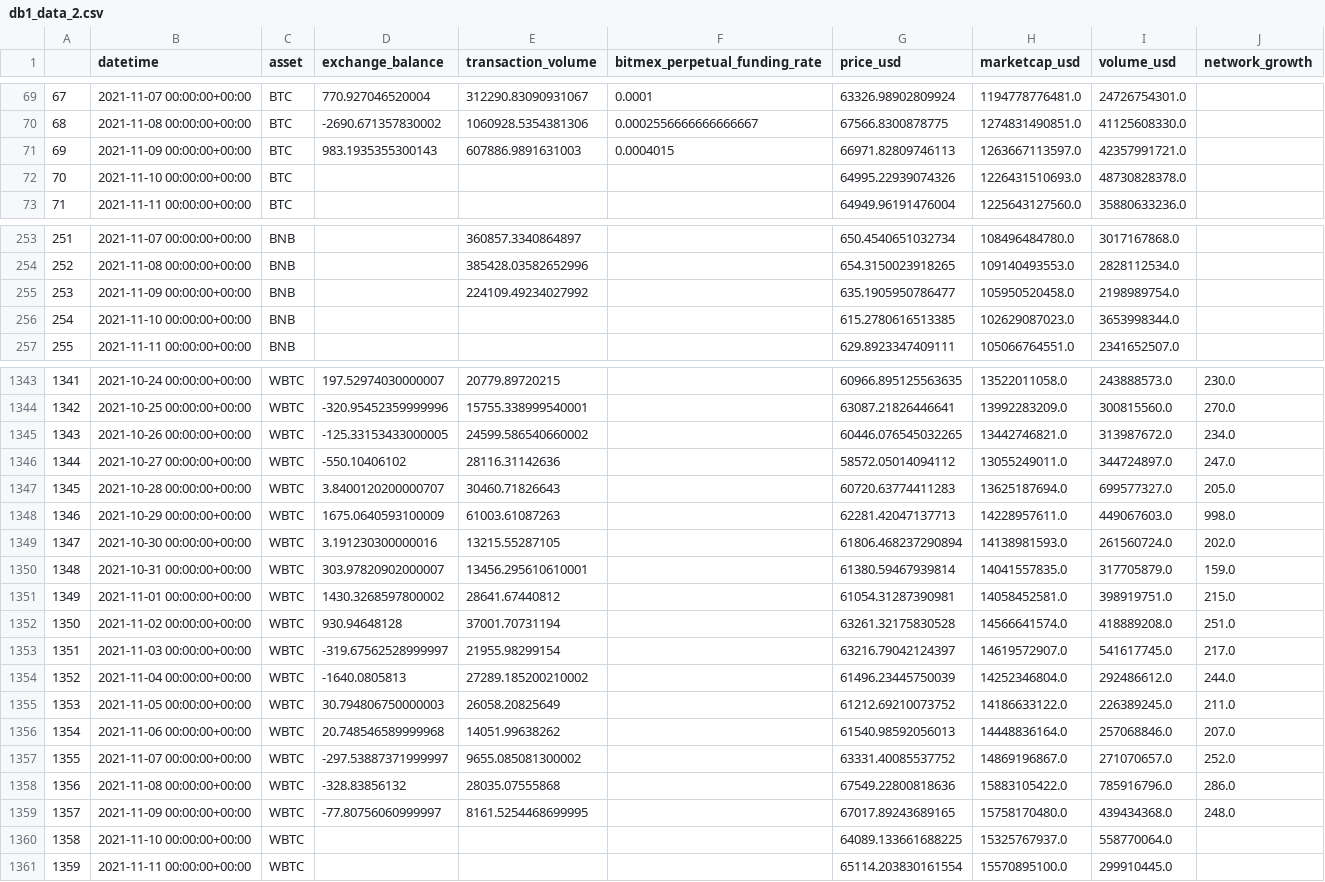
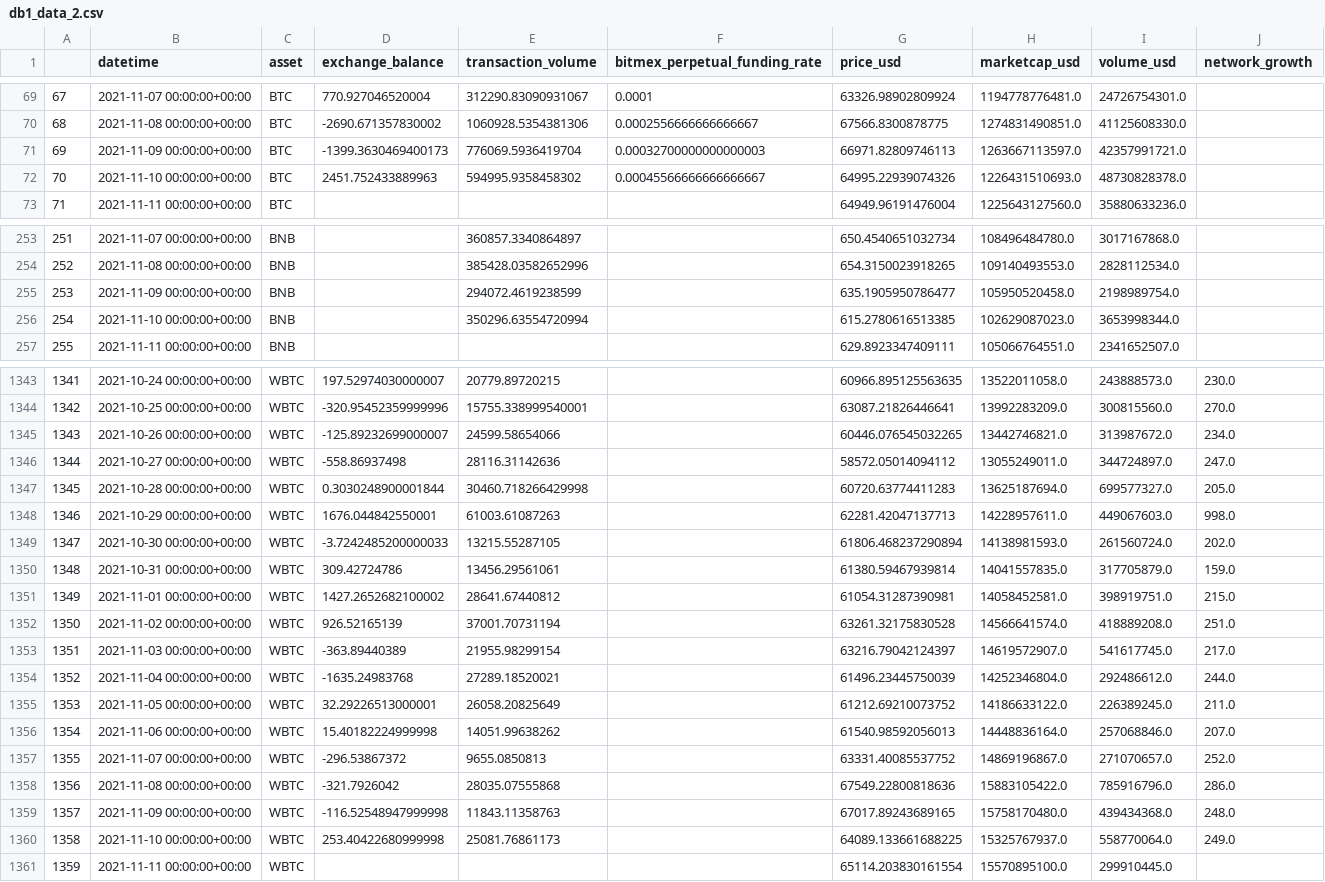
Before and after one commit to saizk/scryptool, a CSV file: data/dashboard1/db1_data_2.csv, drawn as a sheet; only a part is shown, gaps mark what is left out; the diff covers the shown part only.

```diff
--- a/data/dashboard1/db1_data_2.csv
+++ b/data/dashboard1/db1_data_2.csv
@@ -70,4 +70,4 @@
 68,2021-11-08 00:00:00+00:00,BTC,-2690.671357830002,1060928.5354381306,0.0002556666666666667,67566.8300878775,1274831490851.0,41125608330.0,
-69,2021-11-09 00:00:00+00:00,BTC,983.1935355300143,607886.9891631003,0.0004015,66971.82809746113,1263667113597.0,42357991721.0,
-70,2021-11-10 00:00:00+00:00,BTC,,,,64995.22939074326,1226431510693.0,48730828378.0,
+69,2021-11-09 00:00:00+00:00,BTC,-1399.3630469400173,776069.5936419704,0.00032700000000000003,66971.82809746113,1263667113597.0,42357991721.0,
+70,2021-11-10 00:00:00+00:00,BTC,2451.752433889963,594995.9358458302,0.00045566666666666667,64995.22939074326,1226431510693.0,48730828378.0,
 71,2021-11-11 00:00:00+00:00,BTC,,,,64949.96191476004,1225643127560.0,35880633236.0,
@@ -254,4 +254,4 @@
 252,2021-11-08 00:00:00+00:00,BNB,,385428.03582652996,,654.3150023918265,109140493553.0,2828112534.0,
-253,2021-11-09 00:00:00+00:00,BNB,,224109.49234027992,,635.1905950786477,105950520458.0,2198989754.0,
-254,2021-11-10 00:00:00+00:00,BNB,,,,615.2780616513385,102629087023.0,3653998344.0,
+253,2021-11-09 00:00:00+00:00,BNB,,294072.4619238599,,635.1905950786477,105950520458.0,2198989754.0,
+254,2021-11-10 00:00:00+00:00,BNB,,350296.63554720994,,615.2780616513385,102629087023.0,3653998344.0,
 255,2021-11-11 00:00:00+00:00,BNB,,,,629.8923347409111,105066764551.0,2341652507.0,
@@ -1344,18 +1344,18 @@
 1342,2021-10-25 00:00:00+00:00,WBTC,-320.95452359999996,15755.338999540001,,63087.21826446641,13992283209.0,300815560.0,270.0
-1343,2021-10-26 00:00:00+00:00,WBTC,-125.33153433000005,24599.586540660002,,60446.076545032265,13442746821.0,313987672.0,234.0
-1344,2021-10-27 00:00:00+00:00,WBTC,-550.10406102,28116.31142636,,58572.05014094112,13055249011.0,344724897.0,247.0
-1345,2021-10-28 00:00:00+00:00,WBTC,3.8400120200000707,30460.71826643,,60720.63774411283,13625187694.0,699577327.0,205.0
-1346,2021-10-29 00:00:00+00:00,WBTC,1675.0640593100009,61003.61087263,,62281.42047137713,14228957611.0,449067603.0,998.0
-1347,2021-10-30 00:00:00+00:00,WBTC,3.191230300000016,13215.55287105,,61806.468237290894,14138981593.0,261560724.0,202.0
-1348,2021-10-31 00:00:00+00:00,WBTC,303.97820902000007,13456.295610610001,,61380.59467939814,14041557835.0,317705879.0,159.0
-1349,2021-11-01 00:00:00+00:00,WBTC,1430.3268597800002,28641.67440812,,61054.31287390981,14058452581.0,398919751.0,215.0
-1350,2021-11-02 00:00:00+00:00,WBTC,930.94648128,37001.70731194,,63261.32175830528,14566641574.0,418889208.0,251.0
-1351,2021-11-03 00:00:00+00:00,WBTC,-319.67562528999997,21955.98299154,,63216.79042124397,14619572907.0,541617745.0,217.0
-1352,2021-11-04 00:00:00+00:00,WBTC,-1640.0805813,27289.185200210002,,61496.23445750039,14252346804.0,292486612.0,244.0
-1353,2021-11-05 00:00:00+00:00,WBTC,30.794806750000003,26058.20825649,,61212.69210073752,14186633122.0,226389245.0,211.0
-1354,2021-11-06 00:00:00+00:00,WBTC,20.748546589999968,14051.99638262,,61540.98592056013,14448836164.0,257068846.0,207.0
-1355,2021-11-07 00:00:00+00:00,WBTC,-297.53887371999997,9655.085081300002,,63331.40085537752,14869196867.0,271070657.0,252.0
-1356,2021-11-08 00:00:00+00:00,WBTC,-328.83856132,28035.07555868,,67549.22800818636,15883105422.0,785916796.0,286.0
-1357,2021-11-09 00:00:00+00:00,WBTC,-77.80756060999997,8161.5254468699995,,67017.89243689165,15758170480.0,439434368.0,248.0
-1358,2021-11-10 00:00:00+00:00,WBTC,,,,64089.133661688225,15325767937.0,558770064.0,
+1343,2021-10-26 00:00:00+00:00,WBTC,-125.89232699000007,24599.58654066,,60446.076545032265,13442746821.0,313987672.0,234.0
+1344,2021-10-27 00:00:00+00:00,WBTC,-558.86937498,28116.31142636,,58572.05014094112,13055249011.0,344724897.0,247.0
+1345,2021-10-28 00:00:00+00:00,WBTC,0.3030248900001844,30460.718266429998,,60720.63774411283,13625187694.0,699577327.0,205.0
+1346,2021-10-29 00:00:00+00:00,WBTC,1676.044842550001,61003.61087263,,62281.42047137713,14228957611.0,449067603.0,998.0
+1347,2021-10-30 00:00:00+00:00,WBTC,-3.7242485200000033,13215.55287105,,61806.468237290894,14138981593.0,261560724.0,202.0
+1348,2021-10-31 00:00:00+00:00,WBTC,309.42724786,13456.29561061,,61380.59467939814,14041557835.0,317705879.0,159.0
+1349,2021-11-01 00:00:00+00:00,WBTC,1427.2652682100002,28641.67440812,,61054.31287390981,14058452581.0,398919751.0,215.0
+1350,2021-11-02 00:00:00+00:00,WBTC,926.52165139,37001.70731194,,63261.32175830528,14566641574.0,418889208.0,251.0
+1351,2021-11-03 00:00:00+00:00,WBTC,-363.89440389,21955.98299154,,63216.79042124397,14619572907.0,541617745.0,217.0
+1352,2021-11-04 00:00:00+00:00,WBTC,-1635.24983768,27289.18520021,,61496.23445750039,14252346804.0,292486612.0,244.0
+1353,2021-11-05 00:00:00+00:00,WBTC,32.29226513000001,26058.20825649,,61212.69210073752,14186633122.0,226389245.0,211.0
+1354,2021-11-06 00:00:00+00:00,WBTC,15.40182224999998,14051.99638262,,61540.98592056013,14448836164.0,257068846.0,207.0
+1355,2021-11-07 00:00:00+00:00,WBTC,-296.53867372,9655.0850813,,63331.40085537752,14869196867.0,271070657.0,252.0
+1356,2021-11-08 00:00:00+00:00,WBTC,-321.7926042,28035.07555868,,67549.22800818636,15883105422.0,785916796.0,286.0
+1357,2021-11-09 00:00:00+00:00,WBTC,-116.52548947999998,11843.11358763,,67017.89243689165,15758170480.0,439434368.0,248.0
+1358,2021-11-10 00:00:00+00:00,WBTC,253.40422680999998,25081.76861173,,64089.133661688225,15325767937.0,558770064.0,249.0
 1359,2021-11-11 00:00:00+00:00,WBTC,,,,65114.203830161554,15570895100.0,299910445.0,
```
Also changed, not shown: 124 edited cells elsewhere in this file, data/dashboard1/db1_data_1.csv, 2 other files.
